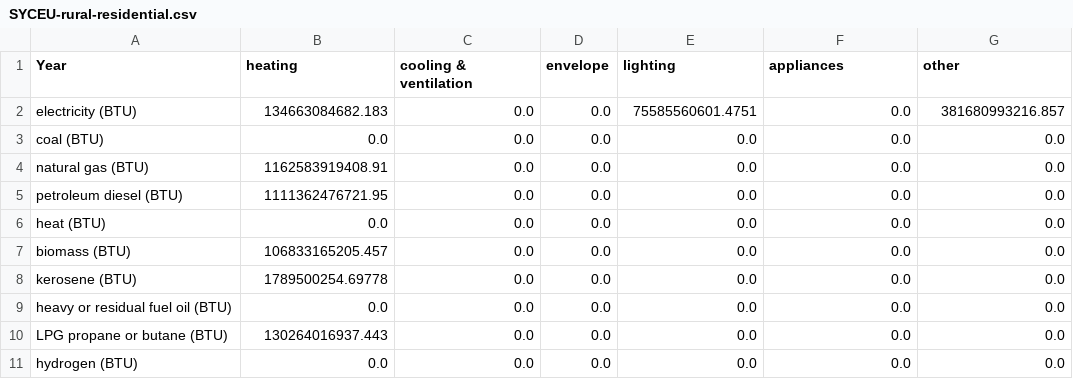
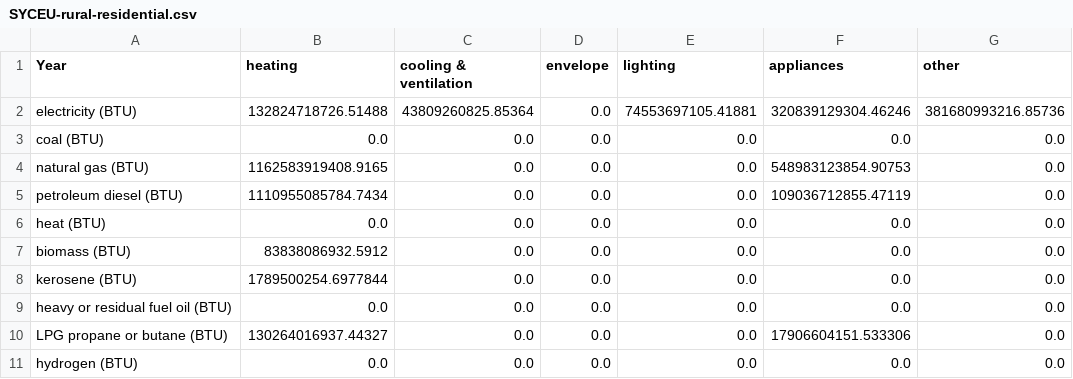
Before and after one commit to EnergyInnovation/eps-rhodeisland, a CSV file: InputData/bldgs/SYCEU/SYCEU-rural-residential.csv, drawn as a sheet; the diff names each change by its address in the sheet, - before the commit and + after, or states it on an @@ line.

Commit message:
4.0.3 model and data

```diff
--- a/InputData/bldgs/SYCEU/SYCEU-rural-residential.csv
+++ b/InputData/bldgs/SYCEU/SYCEU-rural-residential.csv
-B2 (heating): 134663084682.183
+B2 (heating): 132824718726.51488
-C2 (cooling & ventilation): 0.0
+C2 (cooling & ventilation): 43809260825.85364
-E2 (lighting): 75585560601.4751
+E2 (lighting): 74553697105.41881
-F2 (appliances): 0.0
+F2 (appliances): 320839129304.46246
-G2 (other): 381680993216.857
+G2 (other): 381680993216.85736
-B4 (heating): 1162583919408.91
+B4 (heating): 1162583919408.9165
-F4 (appliances): 0.0
+F4 (appliances): 548983123854.90753
-B5 (heating): 1111362476721.95
+B5 (heating): 1110955085784.7434
-F5 (appliances): 0.0
+F5 (appliances): 109036712855.47119
-B7 (heating): 106833165205.457
+B7 (heating): 83838086932.5912
-B8 (heating): 1789500254.69778
+B8 (heating): 1789500254.6977844
-B10 (heating): 130264016937.443
+B10 (heating): 130264016937.44327
-F10 (appliances): 0.0
+F10 (appliances): 17906604151.533306
```
Also changed, not shown: InputData/bldgs/SYCEU/SYCEU-commercial.csv, InputData/bldgs/SYCEU/SYCEU-urban-residential.csv, 9 other files.
